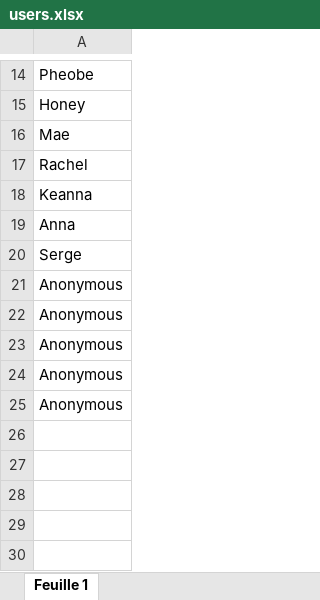
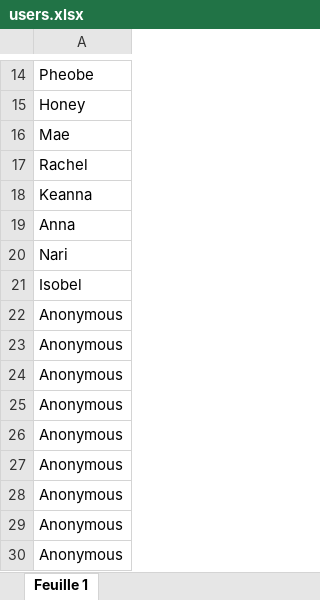
Before and after one commit to michpara/vaccine-alerts, an Excel workbook: users.xlsx, sheet Feuille 1, drawn as a sheet; only a part is shown, gaps mark what is left out; values as stored, in another font and other column widths than the file's, no borders; the diff names each change by its address in the sheet, - before the commit and + after, or states it on an @@ line.

Commit message:
updating user spreadsheet

```diff
--- a/users.xlsx (sheet Feuille 1)
+++ b/users.xlsx (sheet Feuille 1)
-A20: Serge
+A20: Nari
+row 21: Isobel
+row 22: Anonymous
+row 23: Anonymous
+row 24: Anonymous
+row 25: Anonymous
```
